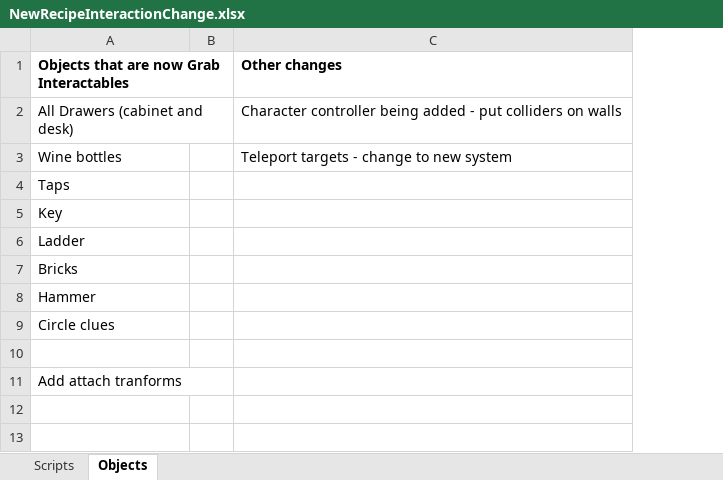
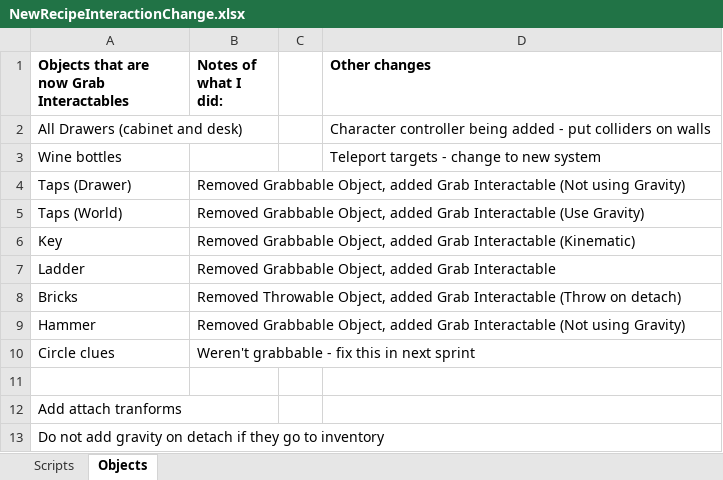
Before and after one commit to ManuhManuh/TheNewRecipe, an Excel workbook: NewRecipeInteractionChange.xlsx, sheet Objects, drawn as a sheet; values as stored, in another font and other column widths than the file's, no borders; addresses are those after the commit; the diff names each change by its address in the sheet, - before the commit and + after, or states it on an @@ line.

Commit message:
WIP Updating objects and scripts for new interactions
Fixed all drawers and grabbable objects in main scene to use Grab Interactables; removed obsolete scripts, added Locked and Used classes, started redoing the checks that happen on interactions that will need scripting, but did not finish

```diff
--- a/NewRecipeInteractionChange.xlsx (sheet Objects)
+++ b/NewRecipeInteractionChange.xlsx (sheet Objects)
+column B (Notes of what I did:), row 4: Removed Grabbable Object, added Grab Interactable (Not using Gravity); rows 6-10: Removed Grabbable Object, added Grab Interactable (Kinematic) | Removed Grabbable Object, added Grab Interactable | Removed Throwable Object, added Grab Interactable (Throw on detach) | Removed Grabbable Object, added Grab Interactable (Not using Gravity) | Weren't grabbable - fix this in next sprint
-A4: Taps
+A4: Taps (Drawer)
+row 5: Taps (World) | Removed Grabbable Object, added Grab Interactable (Use Gravity)
+row 13: Do not add gravity on detach if they go to inventory
```
Also changed, not shown: sheet Scripts, 46 other files.
